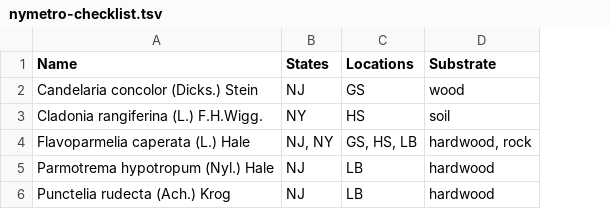
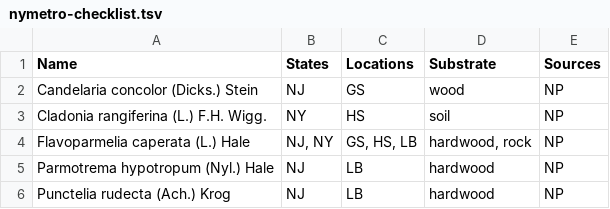
Before and after one commit to patch/nyc-lichen-checklist, a TSV file: nymetro-checklist.tsv, drawn as a sheet; the diff names each change by its address in the sheet, - before the commit and + after, or states it on an @@ line.

```diff
--- a/nymetro-checklist.tsv
+++ b/nymetro-checklist.tsv
+column E (Sources), rows 2-6: all NP
-A3 (Name): Cladonia rangiferina (L.) F.H.Wigg.
+A3 (Name): Cladonia rangiferina (L.) F.H. Wigg.
```
Also changed, not shown: nyc-checklist.tsv, 1 other file.
